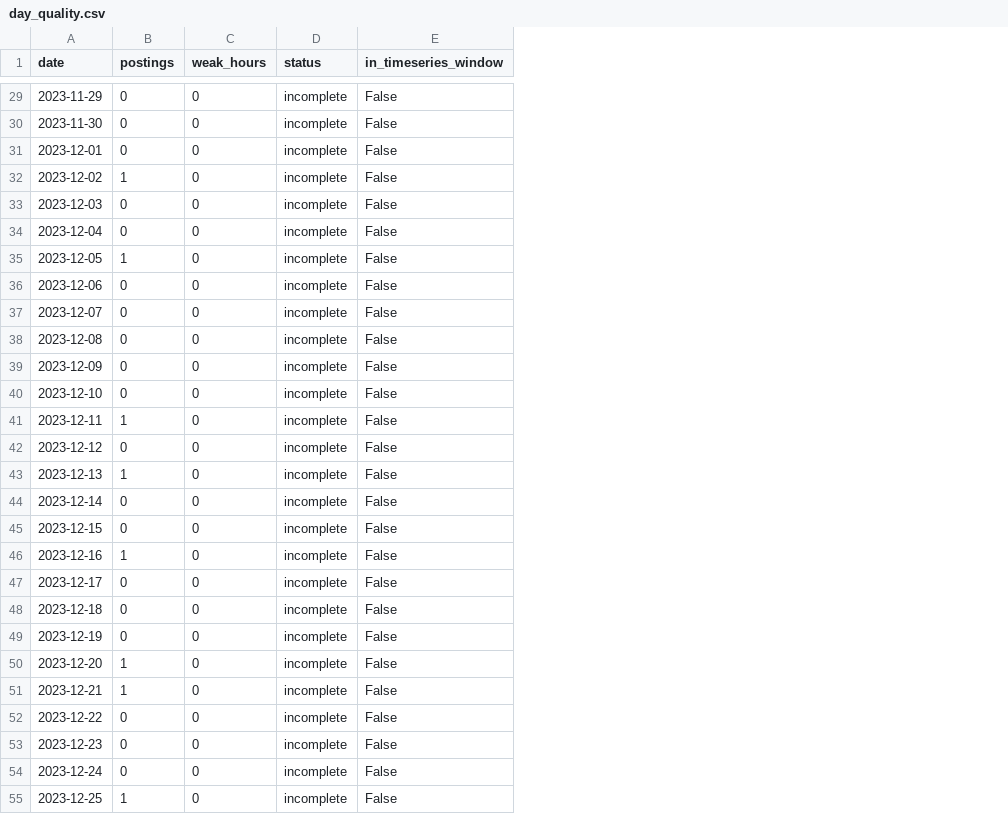
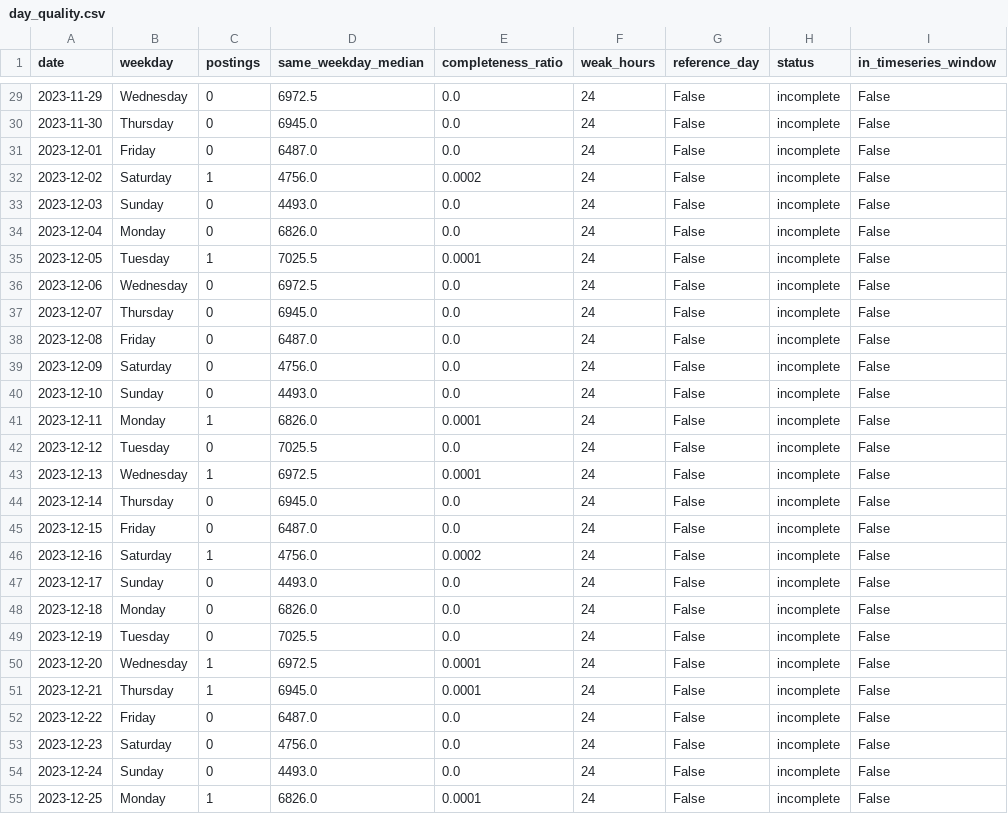
Before and after one commit to manishanagda1997-debug/Project_8_NHIS, a CSV file: data/processed/day_quality.csv, drawn as a sheet; only a part is shown, gaps mark what is left out; addresses are those after the commit; the diff covers the shown part only; the diff names each change by its address in the sheet, - before the commit and + after, or states it on an @@ line.

Commit message:
Stage 2 fixes: same-weekday day quality, title_key keeps c++/c#, NB00 foundation only, no warnings

```diff
--- a/data/processed/day_quality.csv
+++ b/data/processed/day_quality.csv
+column B (weekday), rows 29-55: Wednesday | Thursday | Friday | Saturday | Sunday | Monday | Tuesday | Wednesday | Thursday | Friday | Saturday | Sunday | Monday | Tuesday | Wednesday | Thursday | Friday | Saturday | Sunday | Monday | Tuesday | Wednesday | Thursday | Friday | Saturday | Sunday | Monday
+column D (same_weekday_median), rows 29-55: 6972.5 | 6945.0 | 6487.0 | 4756.0 | 4493.0 | 6826.0 | 7025.5 | 6972.5 | 6945.0 | 6487.0 | 4756.0 | 4493.0 | 6826.0 | 7025.5 | 6972.5 | 6945.0 | 6487.0 | 4756.0 | 4493.0 | 6826.0 | 7025.5 | 6972.5 | 6945.0 | 6487.0 | 4756.0 | 4493.0 | 6826.0
+column E (completeness_ratio), rows 29-55: 0.0 | 0.0 | 0.0 | 0.0002 | 0.0 | 0.0 | 0.0001 | 0.0 | 0.0 | 0.0 | 0.0 | 0.0 | 0.0001 | 0.0 | 0.0001 | 0.0 | 0.0 | 0.0002 | 0.0 | 0.0 | 0.0 | 0.0001 | 0.0001 | 0.0 | 0.0 | 0.0 | 0.0001
+column G (reference_day), rows 29-55: all False
-F29:F55 (weak_hours): 0
+F29:F55 (weak_hours): 24
```
Also changed, not shown: 91 edited cells elsewhere in this file, data/processed/cleaning_log.csv, data/processed/repeat_sensitivity.csv, 16 other files.
